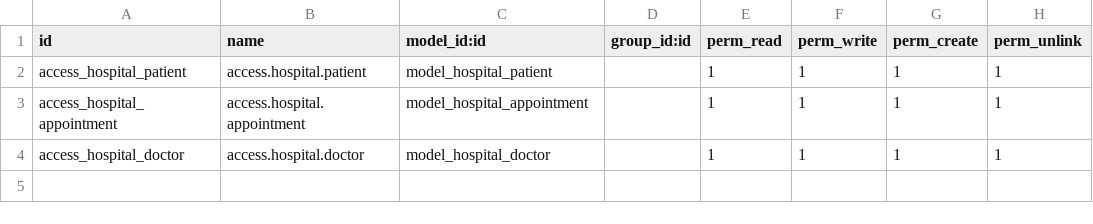
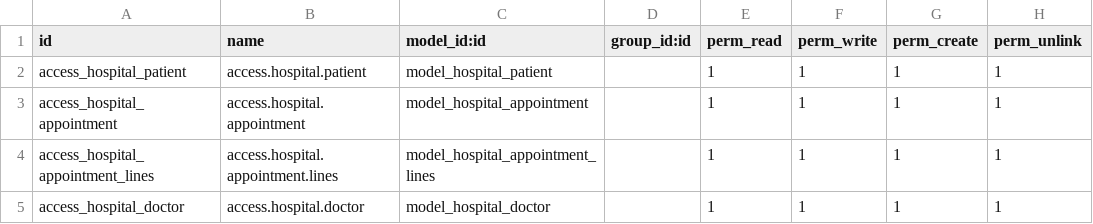
Before and after one commit to edwardosindo/hospital_management_system, a CSV file: om_hospital/security/ir.model.access.csv, drawn as a sheet; the diff names each change by its address in the sheet, - before the commit and + after, or states it on an @@ line.

```diff
--- a/om_hospital/security/ir.model.access.csv
+++ b/om_hospital/security/ir.model.access.csv
+row 4: access_hospital_appointment_lines | access.hospital.appointment.lines | model_hospital_appointment_lines |  | 1 | 1 | 1 | 1
```
Also changed, not shown: 2 other files.
